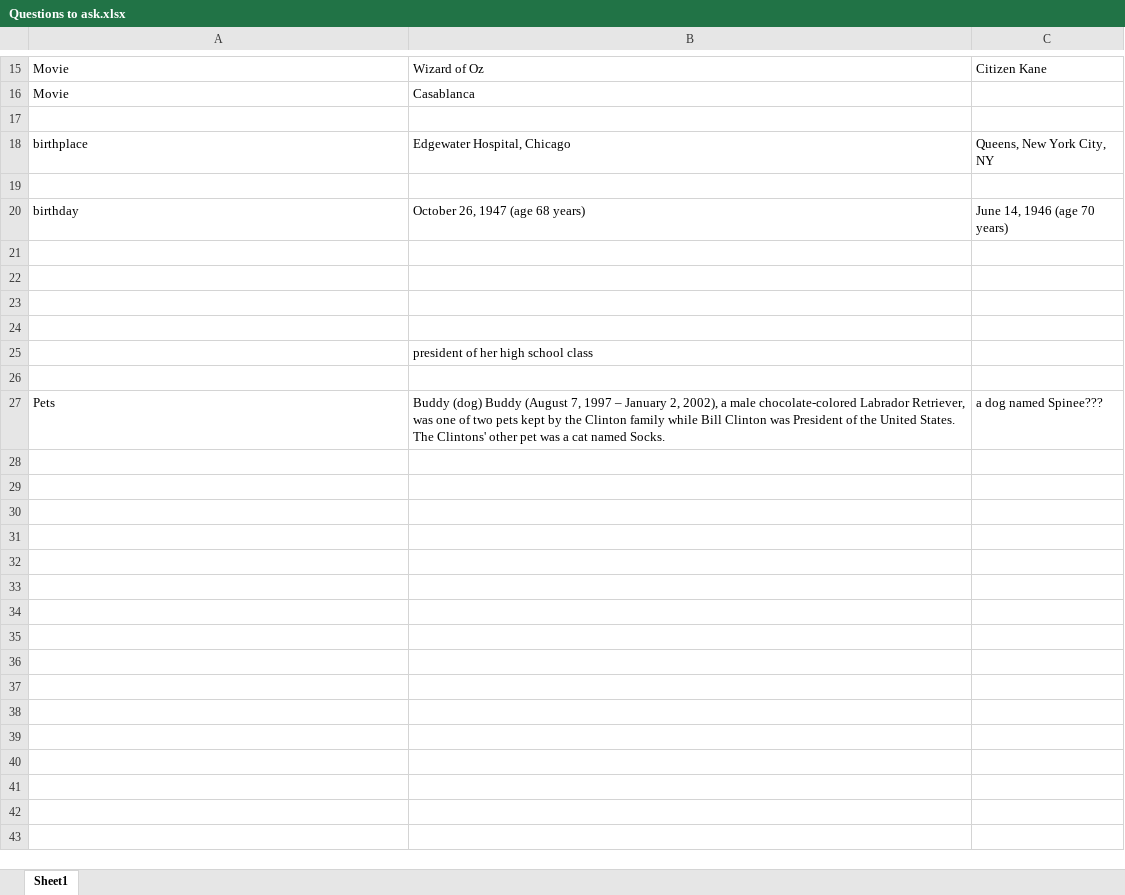
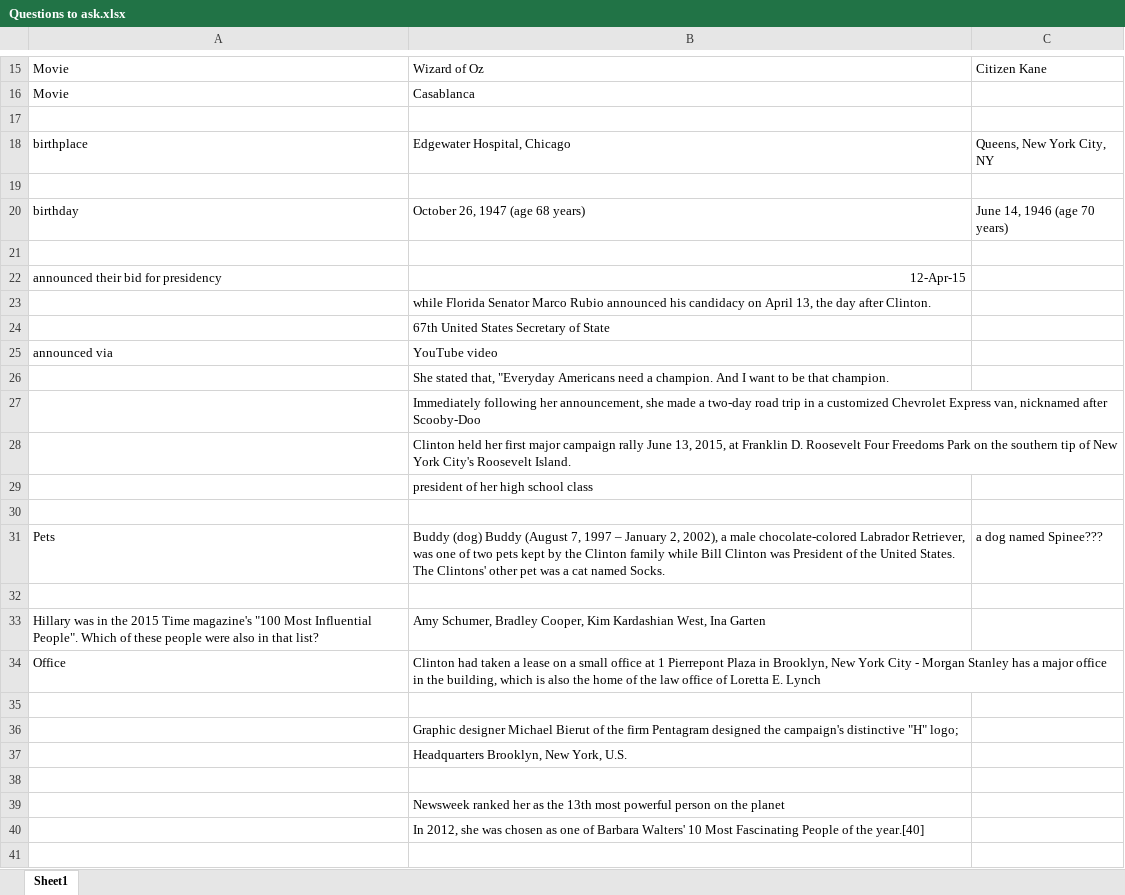
Before and after one commit to LynnFleck/Lynn-s-Project-1-Game, an Excel workbook: Questions to ask.xlsx, sheet Sheet1, drawn as a sheet; only a part is shown, gaps mark what is left out; values as stored, in another font and other column widths than the file's, no borders; the diff covers the shown part only; the diff names each change by its address in the sheet, - before the commit and + after, or states it on an @@ line.

```diff
--- a/Questions to ask.xlsx (sheet Sheet1)
+++ b/Questions to ask.xlsx (sheet Sheet1)
-row 22: (empty)
+row 22: announced their bid for presidency | 12-Apr-15
-B23: (empty)
+B23: while Florida Senator Marco Rubio announced his candidacy on April 13, the day after Clinton.
-B24: (empty)
+B24: 67th United States Secretary of State
+row 25: announced via | YouTube video
+row 26:  | She stated that, "Everyday Americans need a champion. And I want to be that champion.
+row 27:  | Immediately following her announcement, she made a two-day road trip in a customized Chevrolet Express van, nicknamed after Scooby-Doo
+row 28:  | Clinton held her first major campaign rally June 13, 2015, at Franklin D. Roosevelt Four Freedoms Park on the southern tip of New York City's Roosevelt Island.
+row 32: (empty)
+row 33: Hillary was in the 2015 Time magazine's "100 Most Influential People". Which of these people were also in that list? | Amy Schumer, Bradley Cooper, Kim Kardashian West, Ina Garten
+row 34: Office | Clinton had taken a lease on a small office at 1 Pierrepont Plaza in Brooklyn, New York City - Morgan Stanley has a major office in the building, which is also the home of the law office of Loretta E. Lynch
+row 35: (empty)
+row 36:  | Graphic designer Michael Bierut of the firm Pentagram designed the campaign's distinctive "H" logo;
+row 37:  | Headquarters Brooklyn, New York, U.S.
+row 38: (empty)
+row 39:  | Newsweek ranked her as the 13th most powerful person on the planet
+row 40:  | In 2012, she was chosen as one of Barbara Walters' 10 Most Fascinating People of the year.[40]
+row 41: (empty)
```
Also changed, not shown: 9 added rows elsewhere in this sheet, 6 other files.
